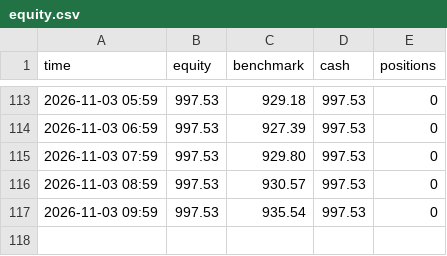
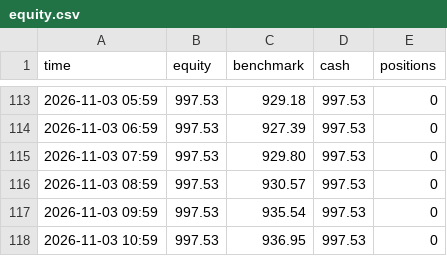
Before and after one commit to Ilmagodifut/moneybot-live, a CSV file: state/equity.csv, drawn as a sheet; only a part is shown, gaps mark what is left out.

```diff
--- a/state/equity.csv
+++ b/state/equity.csv
@@ -117 +117,2 @@ time,equity,benchmark,cash,positions
 2026-11-03 09:59,997.53,935.54,997.53,0
+2026-11-03 10:59,997.53,936.95,997.53,0
```
Also changed, not shown: state/multi/equity.csv, state/rapido/equity.csv, 19 other files.
